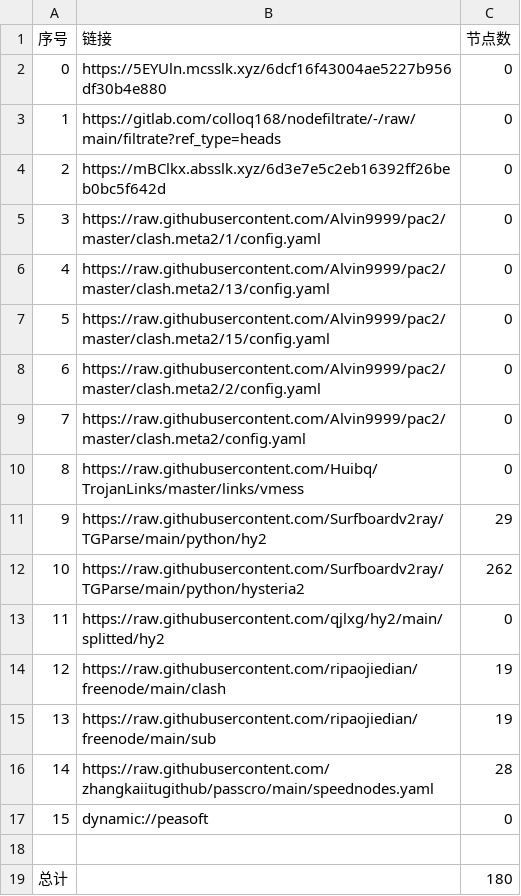
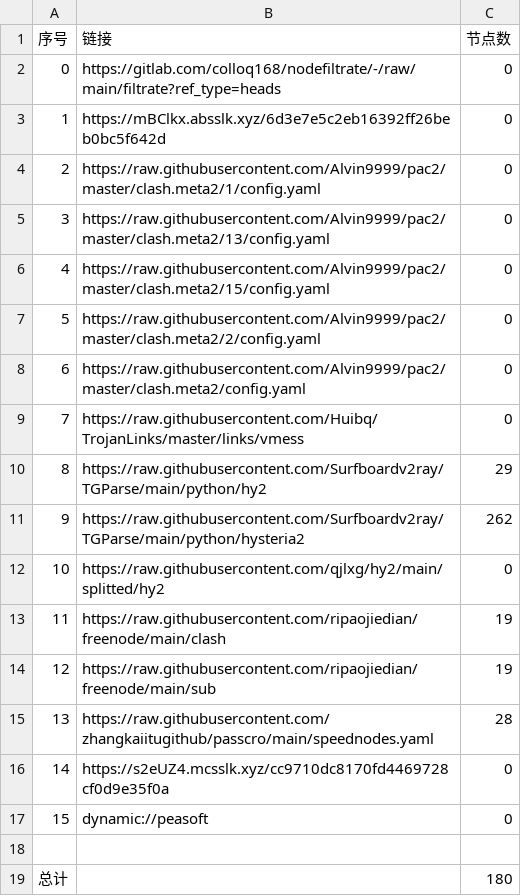
Before and after one commit to wenma77/AutoMergePublicNodes, a CSV file: list_result.csv, drawn as a sheet; removed rows and columns are numbered as before the commit, all else as after; the diff names each change by its address in the sheet, - before the commit and + after, or states it on an @@ line.

```diff
--- a/list_result.csv
+++ b/list_result.csv
-row 2: 0 | https://5EYUln.mcsslk.xyz/6dcf16f43004ae5227b956df30b4e880 | 0
@@ column A (序号) renumbered between rows 2 and 15 @@
+row 16: 14 | https://s2eUZ4.mcsslk.xyz/cc9710dc8170fd4469728cf0d9e35f0a | 0
```
Also changed, not shown: 19 other files.
